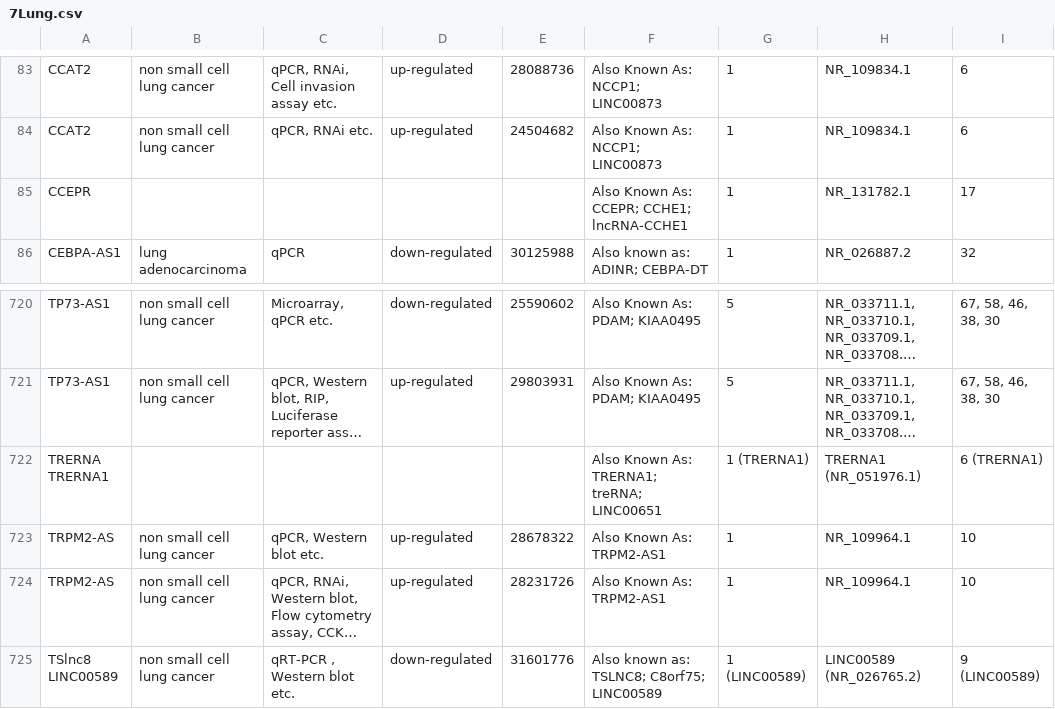
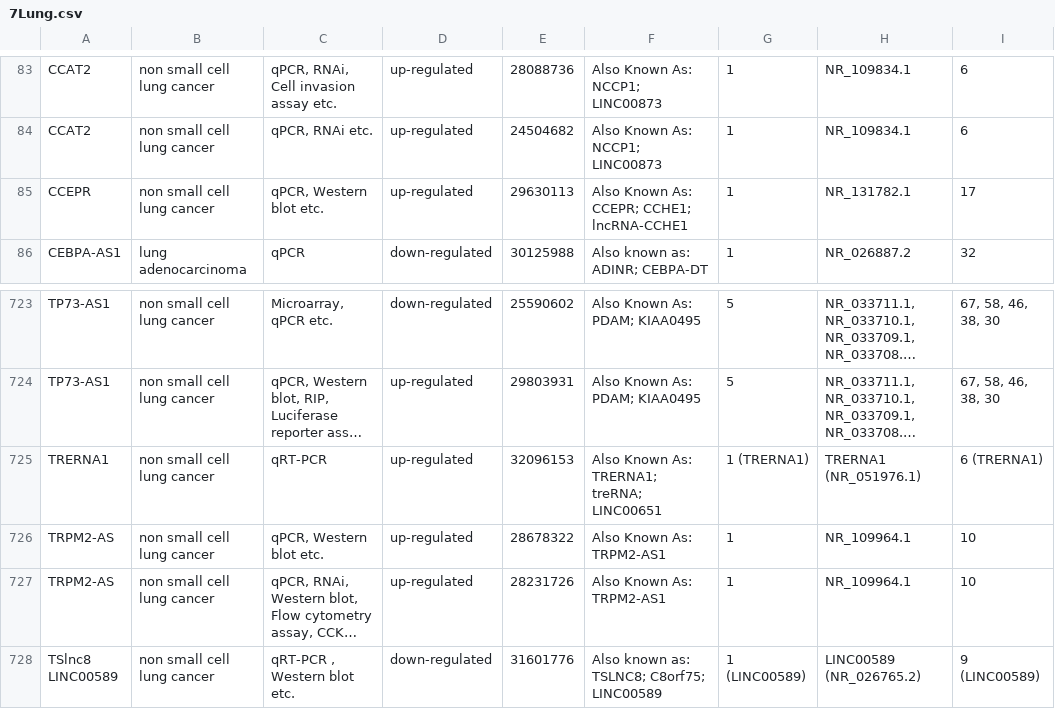
Before and after one commit to varunjain3/BioProject, a CSV file: data/lnc2rna_filled_data/7Lung.csv, drawn as a sheet; only a part is shown, gaps mark what is left out; long unchanged cells end in …; addresses are those after the commit; ↵ is a line break in a cell; the diff covers the shown part only; the diff names each change by its address in the sheet, - before the commit and + after, or states it on an @@ line.

Commit message:
corrected some data discussed

```diff
--- a/data/lnc2rna_filled_data/7Lung.csv
+++ b/data/lnc2rna_filled_data/7Lung.csv
-B85: (empty)
+B85: non small cell lung cancer
-C85: (empty)
+C85: qPCR, Western blot etc.
-D85: (empty)
+D85: up-regulated
-E85: (empty)
+E85: 29630113
-A725: TRERNA ↵ TRERNA1
+A725: TRERNA1
-B725: (empty)
+B725: non small cell lung cancer
-C725: (empty)
+C725: qRT-PCR
-D725: (empty)
+D725: up-regulated
-E725: (empty)
+E725: 32096153
```
Also changed, not shown: 4 added rows, 1 removed row and 19 edited cells elsewhere in this file, data/lnc2rna_filled_data/4Cervical.csv, data/lnc2rna_filled_data/8Liver.csv, 1 other file.
